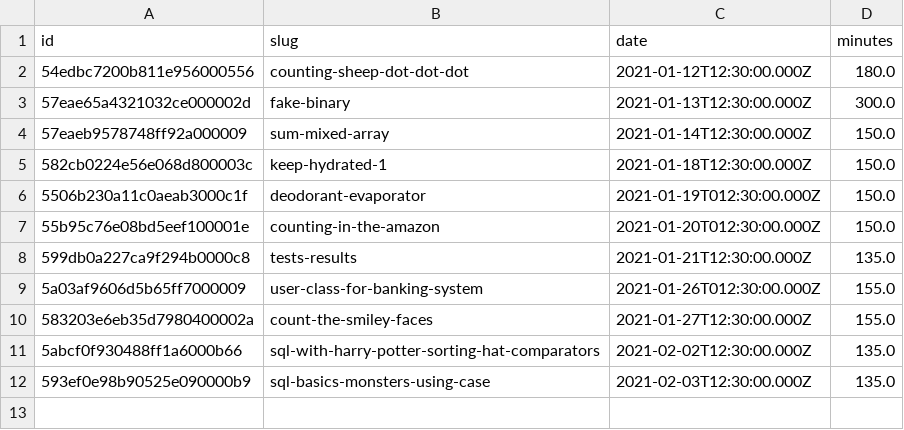
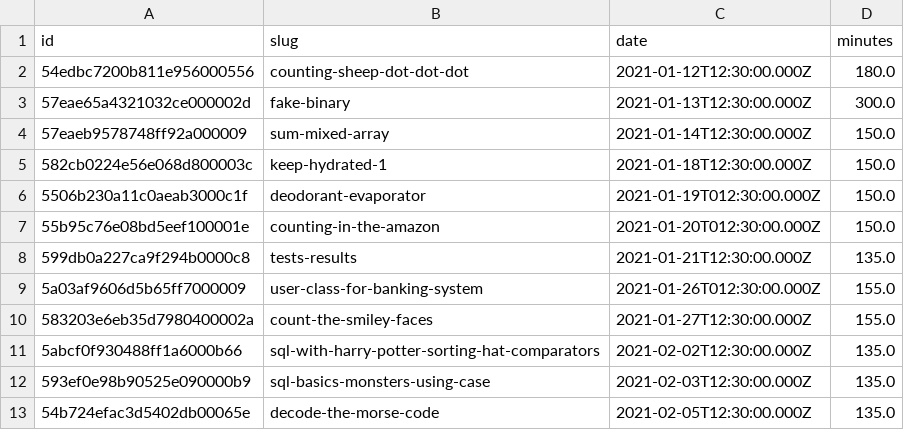
Before and after one commit to agalvezcorell/codewars-kata-student-correction-ih, a CSV file: input/katas.csv, drawn as a sheet; the diff names each change by its address in the sheet, - before the commit and + after, or states it on an @@ line.

Commit message:
morse code slug

```diff
--- a/input/katas.csv
+++ b/input/katas.csv
+row 13: 54b724efac3d5402db00065e | decode-the-morse-code | 2021-02-05T12:30:00.000Z | 135.0
```
